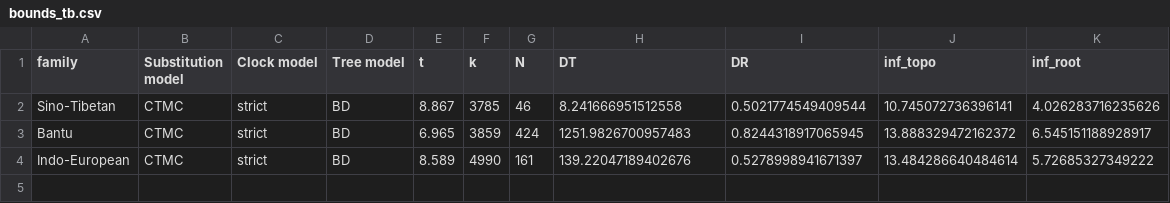
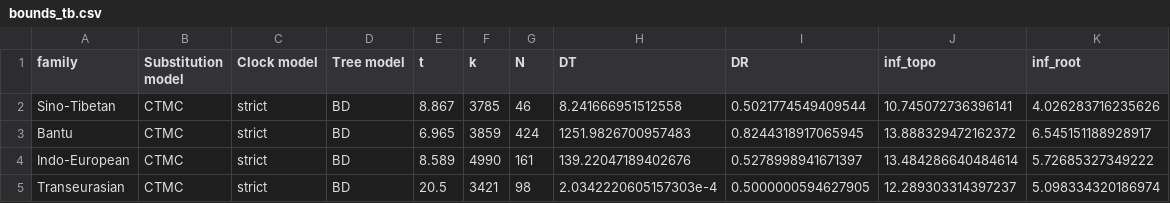
Before and after one commit to emmakopp1/phylogeny_trust, a CSV file: output/results/bounds_tb.csv, drawn as a sheet.

Commit message:
add transeurasian

```diff
--- a/output/results/bounds_tb.csv
+++ b/output/results/bounds_tb.csv
@@ -4 +4,2 @@ Bantu,CTMC,strict,BD,6.965,3859,424,1251.9826700957483,0.8244318917065945,13.888
 Indo-European,CTMC,strict,BD,8.589,4990,161,139.22047189402676,0.5278998941671397,13.484286640484614,5.72685327349222
+Transeurasian,CTMC,strict,BD,20.5,3421,98,2.0342220605157303e-4,0.5000000594627905,12.289303314397237,5.098334320186974
```
Also changed, not shown: 8 other files.
